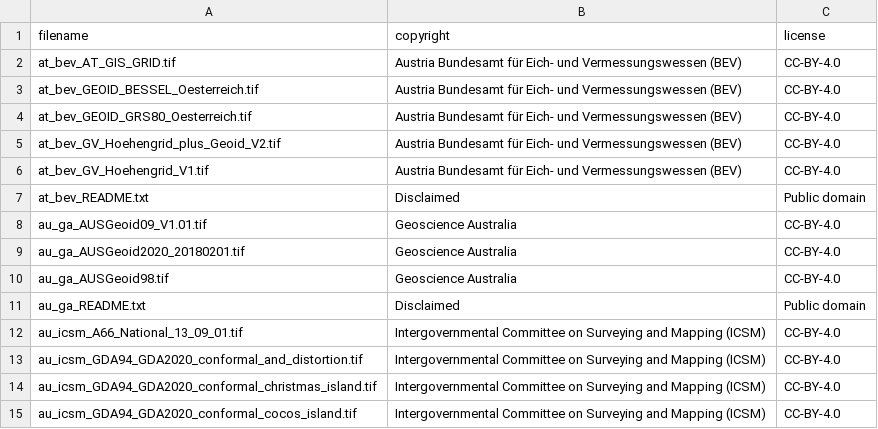
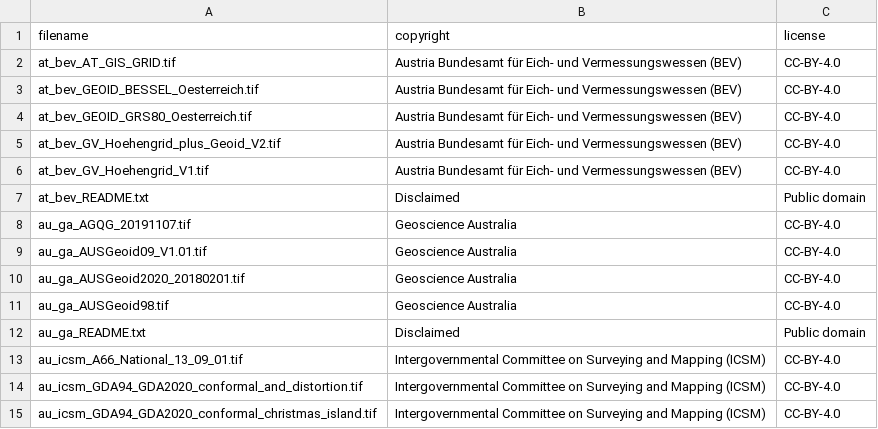
Before and after one commit to OSGeo/PROJ-data, a CSV file: copyright_and_licenses.csv, drawn as a sheet; only a part is shown; the shorter side is filled out with more unchanged rows.

Commit message:
Add au_ga_AGQG_20191107.tif (fixes #44)

```diff
--- a/copyright_and_licenses.csv
+++ b/copyright_and_licenses.csv
@@ -7,2 +7,3 @@ at_bev_GV_Hoehengrid_V1.tif,"Austria Bundesamt für Eich- und Vermessungswessen
 at_bev_README.txt,Disclaimed,Public domain
+au_ga_AGQG_20191107.tif,Geoscience Australia,CC-BY-4.0
 au_ga_AUSGeoid09_V1.01.tif,Geoscience Australia,CC-BY-4.0
```
Also changed, not shown: 3 other files.
